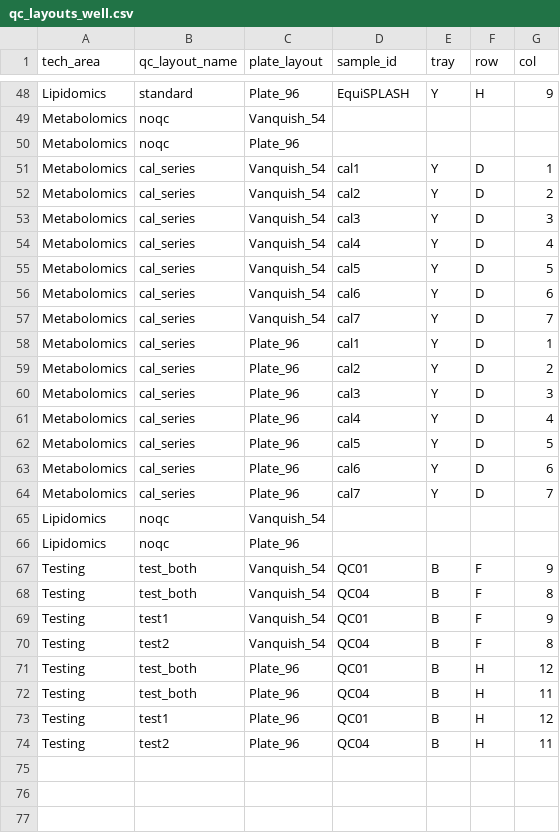
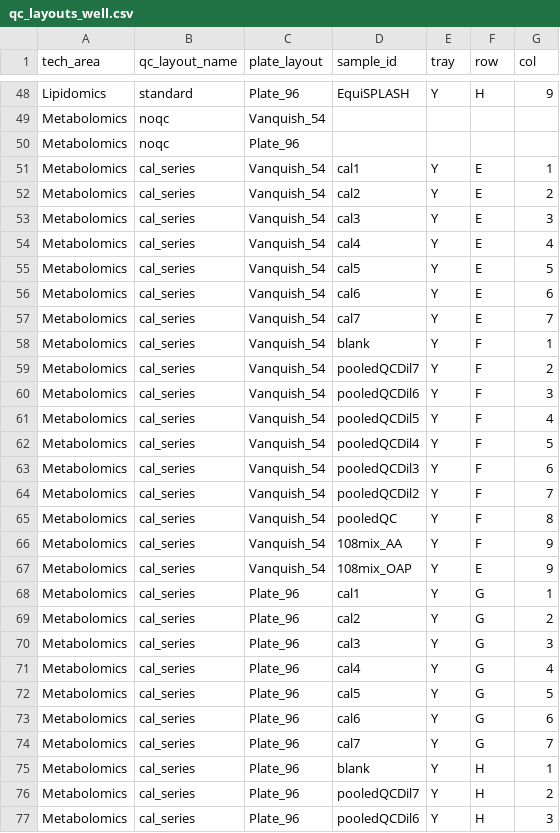
Before and after one commit to fgcz/qg, a CSV file: qg_configs/core/position/qc_layouts_well.csv, drawn as a sheet; only a part is shown, gaps mark what is left out; the shorter side is filled out with more unchanged rows; the diff covers the shown part only.

Commit message:
config: Metabolomics cal_series to include QC, changed standards positions
Author: pirora

```diff
--- a/qg_configs/core/position/qc_layouts_well.csv
+++ b/qg_configs/core/position/qc_layouts_well.csv
@@ -50,15 +50,28 @@ Metabolomics,noqc,Vanquish_54,,,,
 Metabolomics,noqc,Plate_96,,,,
-Metabolomics,cal_series,Vanquish_54,cal1,Y,D,1
-Metabolomics,cal_series,Vanquish_54,cal2,Y,D,2
-Metabolomics,cal_series,Vanquish_54,cal3,Y,D,3
-Metabolomics,cal_series,Vanquish_54,cal4,Y,D,4
-Metabolomics,cal_series,Vanquish_54,cal5,Y,D,5
-Metabolomics,cal_series,Vanquish_54,cal6,Y,D,6
-Metabolomics,cal_series,Vanquish_54,cal7,Y,D,7
-Metabolomics,cal_series,Plate_96,cal1,Y,D,1
-Metabolomics,cal_series,Plate_96,cal2,Y,D,2
-Metabolomics,cal_series,Plate_96,cal3,Y,D,3
-Metabolomics,cal_series,Plate_96,cal4,Y,D,4
-Metabolomics,cal_series,Plate_96,cal5,Y,D,5
-Metabolomics,cal_series,Plate_96,cal6,Y,D,6
-Metabolomics,cal_series,Plate_96,cal7,Y,D,7
+Metabolomics,cal_series,Vanquish_54,cal1,Y,E,1
+Metabolomics,cal_series,Vanquish_54,cal2,Y,E,2
+Metabolomics,cal_series,Vanquish_54,cal3,Y,E,3
+Metabolomics,cal_series,Vanquish_54,cal4,Y,E,4
+Metabolomics,cal_series,Vanquish_54,cal5,Y,E,5
+Metabolomics,cal_series,Vanquish_54,cal6,Y,E,6
+Metabolomics,cal_series,Vanquish_54,cal7,Y,E,7
+Metabolomics,cal_series,Vanquish_54,blank,Y,F,1
+Metabolomics,cal_series,Vanquish_54,pooledQCDil7,Y,F,2
+Metabolomics,cal_series,Vanquish_54,pooledQCDil6,Y,F,3
+Metabolomics,cal_series,Vanquish_54,pooledQCDil5,Y,F,4
+Metabolomics,cal_series,Vanquish_54,pooledQCDil4,Y,F,5
+Metabolomics,cal_series,Vanquish_54,pooledQCDil3,Y,F,6
+Metabolomics,cal_series,Vanquish_54,pooledQCDil2,Y,F,7
+Metabolomics,cal_series,Vanquish_54,pooledQC,Y,F,8
+Metabolomics,cal_series,Vanquish_54,108mix_AA,Y,F,9
+Metabolomics,cal_series,Vanquish_54,108mix_OAP,Y,E,9
+Metabolomics,cal_series,Plate_96,cal1,Y,G,1
+Metabolomics,cal_series,Plate_96,cal2,Y,G,2
+Metabolomics,cal_series,Plate_96,cal3,Y,G,3
+Metabolomics,cal_series,Plate_96,cal4,Y,G,4
+Metabolomics,cal_series,Plate_96,cal5,Y,G,5
+Metabolomics,cal_series,Plate_96,cal6,Y,G,6
+Metabolomics,cal_series,Plate_96,cal7,Y,G,7
+Metabolomics,cal_series,Plate_96,blank,Y,H,1
+Metabolomics,cal_series,Plate_96,pooledQCDil7,Y,H,2
+Metabolomics,cal_series,Plate_96,pooledQCDil6,Y,H,3
```
Also changed, not shown: 7 added rows elsewhere in this file, 3 other files.
